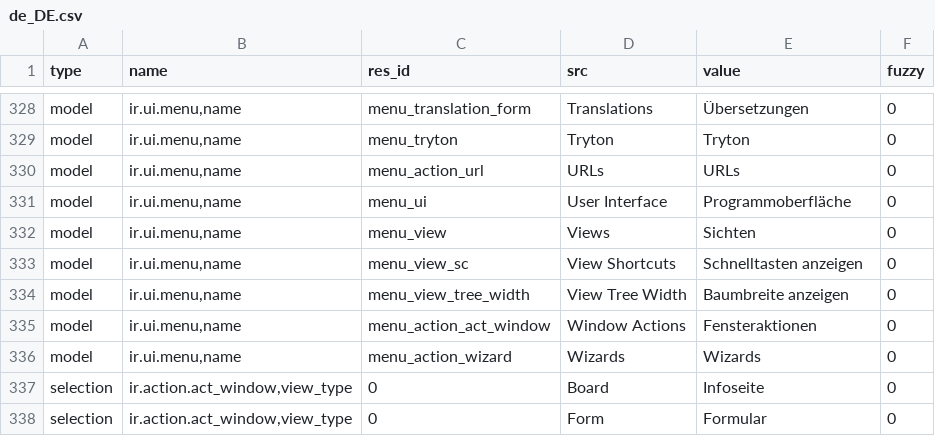
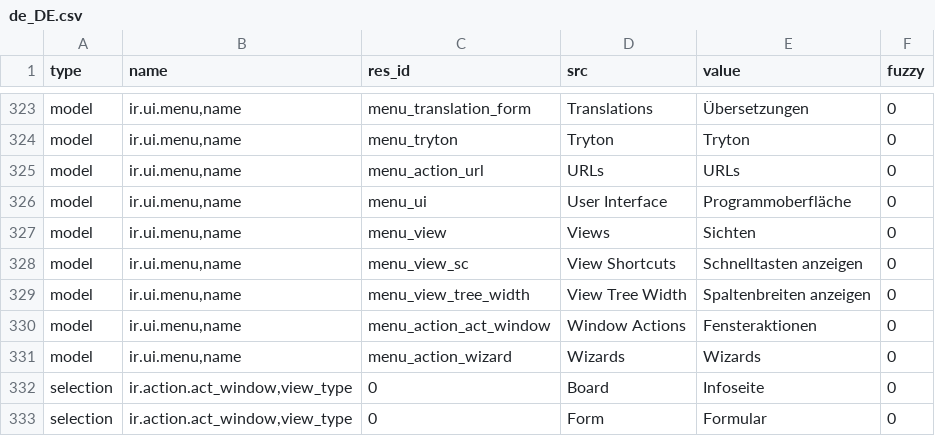
Before and after one commit to tryton/trytond, a CSV file: trytond/ir/de_DE.csv, drawn as a sheet; only a part is shown, gaps mark what is left out; the diff covers the shown part only.

```diff
--- a/trytond/ir/de_DE.csv
+++ b/trytond/ir/de_DE.csv
@@ -347,3 +342,3 @@ model,"ir.ui.menu,name",menu_view,Views,Sichten,0
 model,"ir.ui.menu,name",menu_view_sc,View Shortcuts,Schnelltasten anzeigen,0
-model,"ir.ui.menu,name",menu_view_tree_width,View Tree Width,Baumbreite anzeigen,0
+model,"ir.ui.menu,name",menu_view_tree_width,View Tree Width,Spaltenbreiten anzeigen,0
 model,"ir.ui.menu,name",menu_action_act_window,Window Actions,Fensteraktionen,0
```
Also changed, not shown: 11 removed rows and 6 edited cells elsewhere in this file.
